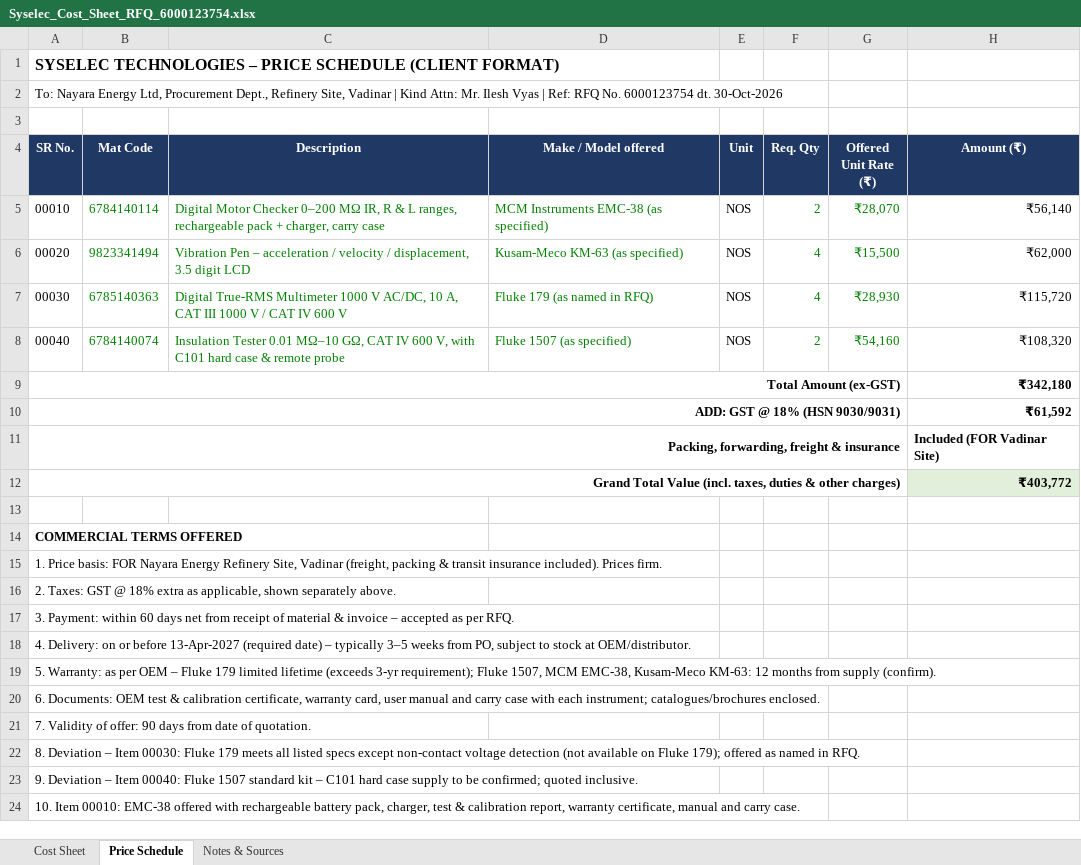
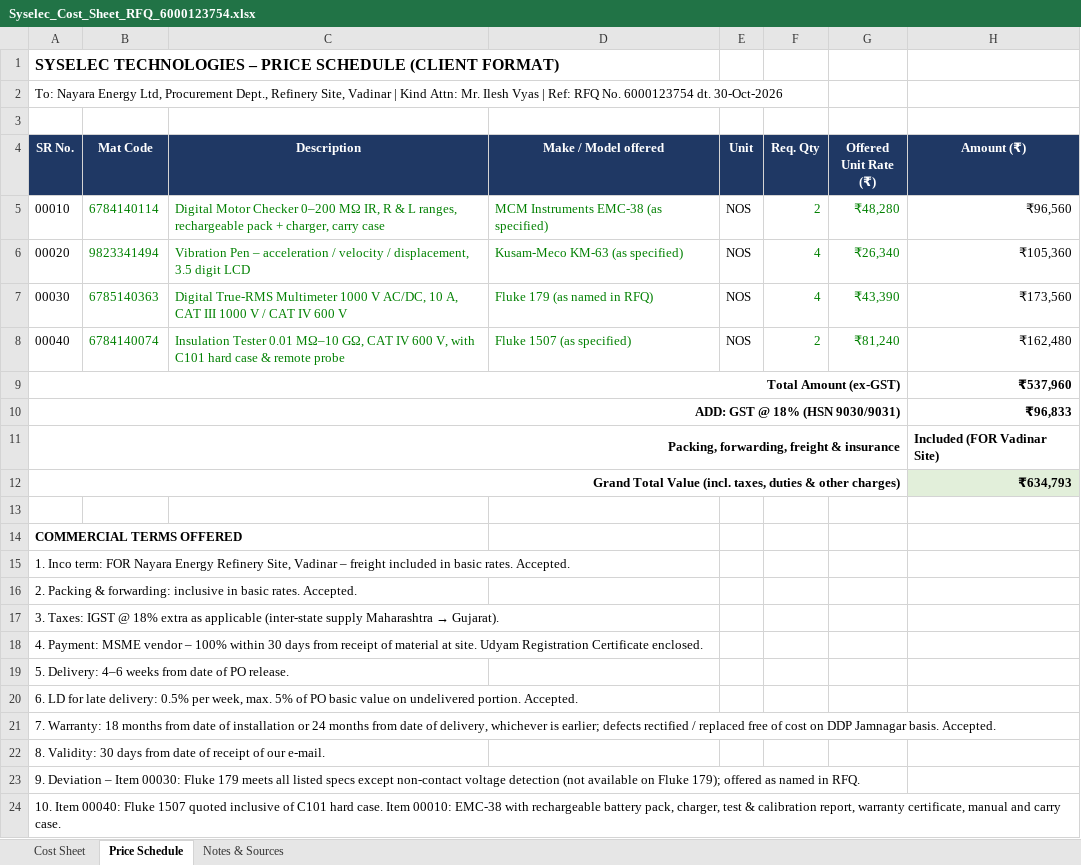
Before and after one commit to hrushaabh05/desktop-tutorial, an Excel workbook: Syselec_Cost_Sheet_RFQ_6000123754.xlsx, sheet Price Schedule, drawn as a sheet; values as stored, in another font and other column widths than the file's, no borders; the diff names each change by its address in the sheet, - before the commit and + after, or states it on an @@ line.

```diff
--- a/Syselec_Cost_Sheet_RFQ_6000123754.xlsx (sheet Price Schedule)
+++ b/Syselec_Cost_Sheet_RFQ_6000123754.xlsx (sheet Price Schedule)
-G5 (Offered Unit Rate (₹)): ₹28,070
+G5 (Offered Unit Rate (₹)): ₹48,280
-H5 (Amount (₹)): ₹56,140
+H5 (Amount (₹)): ₹96,560
-G6 (Offered Unit Rate (₹)): ₹15,500
+G6 (Offered Unit Rate (₹)): ₹26,340
-H6 (Amount (₹)): ₹62,000
+H6 (Amount (₹)): ₹105,360
-G7 (Offered Unit Rate (₹)): ₹28,930
+G7 (Offered Unit Rate (₹)): ₹43,390
-H7 (Amount (₹)): ₹115,720
+H7 (Amount (₹)): ₹173,560
-G8 (Offered Unit Rate (₹)): ₹54,160
+G8 (Offered Unit Rate (₹)): ₹81,240
-H8 (Amount (₹)): ₹108,320
+H8 (Amount (₹)): ₹162,480
-H9 (Amount (₹)): ₹342,180
+H9 (Amount (₹)): ₹537,960
-H10 (Amount (₹)): ₹61,592
+H10 (Amount (₹)): ₹96,833
-H12 (Amount (₹)): ₹403,772
+H12 (Amount (₹)): ₹634,793
-A15 (SR No.): 1. Price basis: FOR Nayara Energy Refinery Site, Vadinar (freight, packing & transit insurance included). Prices firm.
+A15 (SR No.): 1. Inco term: FOR Nayara Energy Refinery Site, Vadinar – freight included in basic rates. Accepted.
-A16 (SR No.): 2. Taxes: GST @ 18% extra as applicable, shown separately above.
+A16 (SR No.): 2. Packing & forwarding: inclusive in basic rates. Accepted.
@@ A17 (SR No.): 3. Payment: within 60 days net from receipt of material & invoice – accepted as per RFQ. → 3. Taxes: IGST @ 18% extra as applicable (inter-state supply Maharashtra → Gujarat). @@
-A18 (SR No.): 4. Delivery: on or before 13-Apr-2027 (required date) – typically 3–5 weeks from PO, subject to stock at OEM/distributor.
+A18 (SR No.): 4. Payment: MSME vendor – 100% within 30 days from receipt of material at site. Udyam Registration Certificate enclosed.
-A19 (SR No.): 5. Warranty: as per OEM – Fluke 179 limited lifetime (exceeds 3-yr requirement); Fluke 1507, MCM EMC-38, Kusam-Meco KM-63: 12 months from supply (confirm).
+A19 (SR No.): 5. Delivery: 4–6 weeks from date of PO release.
-A20 (SR No.): 6. Documents: OEM test & calibration certificate, warranty card, user manual and carry case with each instrument; catalogues/brochures enclosed.
+A20 (SR No.): 6. LD for late delivery: 0.5% per week, max. 5% of PO basic value on undelivered portion. Accepted.
-A21 (SR No.): 7. Validity of offer: 90 days from date of quotation.
+A21 (SR No.): 7. Warranty: 18 months from date of installation or 24 months from date of delivery, whichever is earlier; defects rectified / replaced free of cost on DDP Jamnagar basis. Accepted.
-A22 (SR No.): 8. Deviation – Item 00030: Fluke 179 meets all listed specs except non-contact voltage detection (not available on Fluke 179); offered as named in RFQ.
+A22 (SR No.): 8. Validity: 30 days from date of receipt of our e-mail.
-A23 (SR No.): …– Item 00040: Fluke 1507 standard kit – C101 hard case supply to be confirmed; quoted inclusive.
+A23 (SR No.): …– Item 00030: Fluke 179 meets all listed specs except non-contact voltage detection (not available on Fluke 179); offered as named in RFQ.
-A24 (SR No.): 10. Item 00010: EMC-38 offered with rechargeable…
+A24 (SR No.): 10. Item 00040: Fluke 1507 quoted inclusive of C101 hard case. Item 00010: EMC-38 with rechargeable…
```
Also changed, not shown: sheet Cost Sheet, sheet Notes & Sources, formulas that keep their value, 6 other files.
